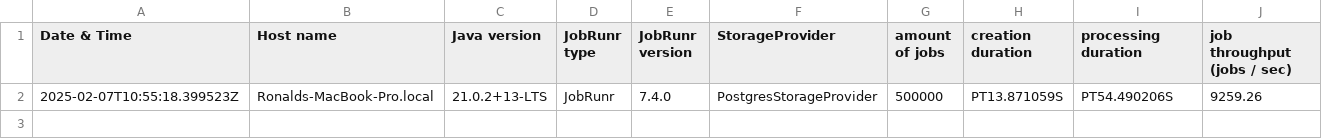
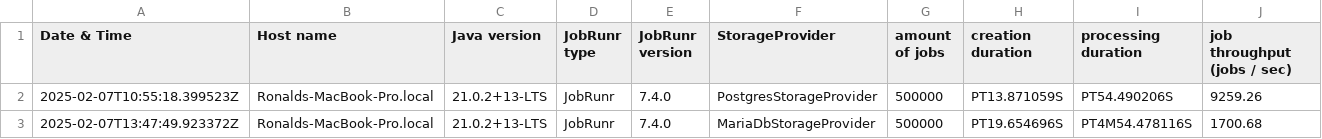
Before and after one commit to jobrunr/jobrunr-performance-test, a CSV file: logbooks/Scenario01 - Process jobs-logbook.csv, drawn as a sheet; the diff names each change by its address in the sheet, - before the commit and + after, or states it on an @@ line.

```diff
--- a/logbooks/Scenario01 - Process jobs-logbook.csv
+++ b/logbooks/Scenario01 - Process jobs-logbook.csv
+row 3: 2025-02-07T13:47:49.923372Z | Ronalds-MacBook-Pro.local | 21.0.2+13-LTS | JobRunr | 7.4.0 | MariaDbStorageProvider | 500000 | PT19.654696S | PT4M54.478116S | 1700.68
```
Also changed, not shown: 9 other files.
